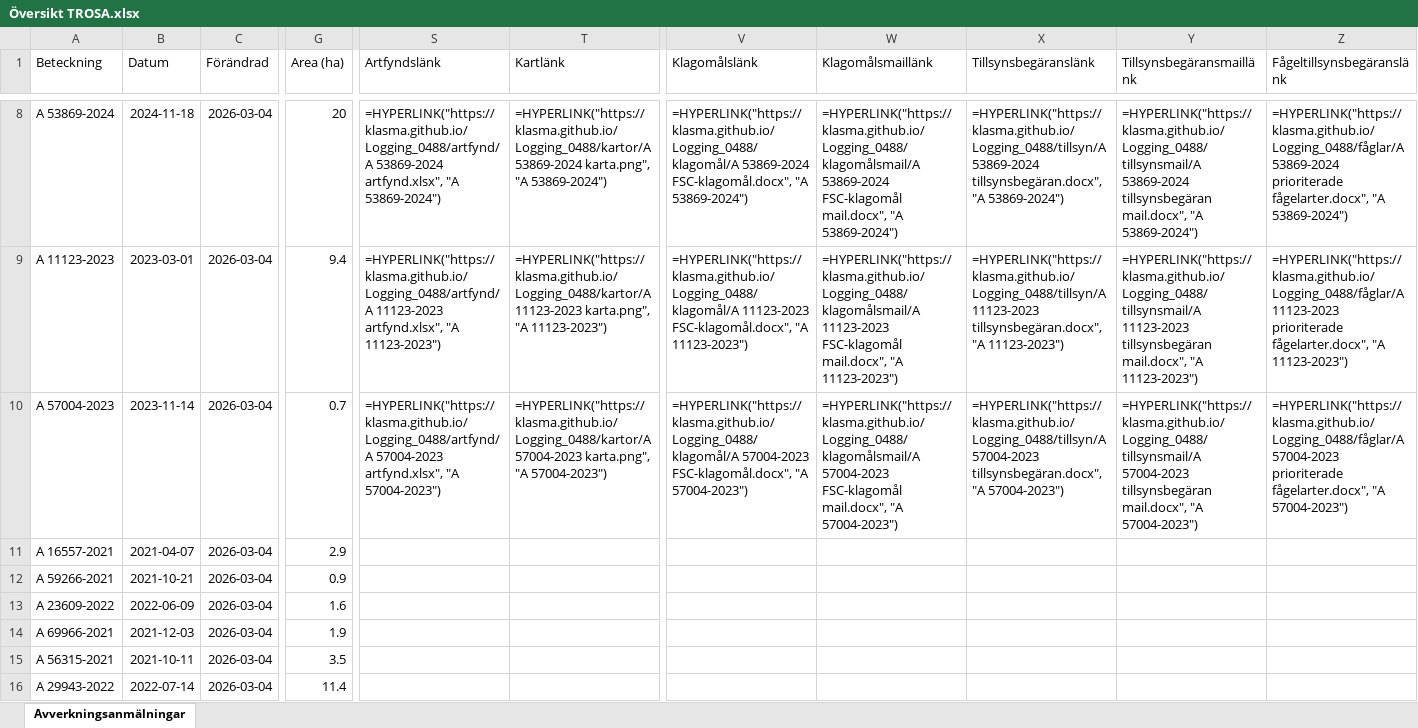
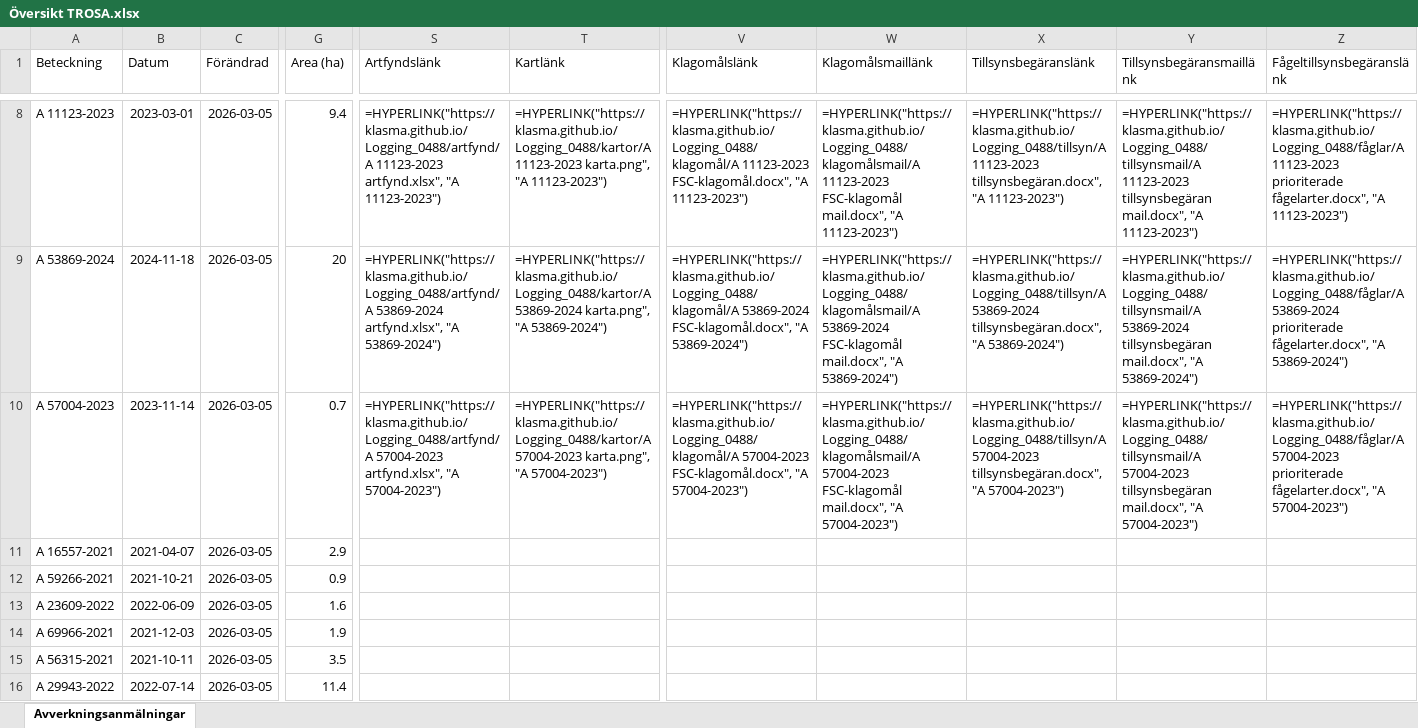
Before and after one commit to klasma/Logging_0488, an Excel workbook: Översikt TROSA.xlsx, sheet Avverkningsanmälningar, drawn as a sheet; only a part is shown, gaps mark what is left out; values as stored, in another font and other column widths than the file's, no borders; formulas without a stored value are shown as written; the diff covers the shown part only; the diff names each change by its address in the sheet, - before the commit and + after, or states it on an @@ line.

```diff
--- a/Översikt TROSA.xlsx (sheet Avverkningsanmälningar)
+++ b/Översikt TROSA.xlsx (sheet Avverkningsanmälningar)
-A8 (Beteckning): A 53869-2024
+A8 (Beteckning): A 11123-2023
-B8 (Datum): 2024-11-18
+B8 (Datum): 2023-03-01
-C8:C16 (Förändrad): 2026-03-04
+C8:C16 (Förändrad): 2026-03-05
-G8 (Area (ha)): 20
+G8 (Area (ha)): 9.4
-S8 (Artfyndslänk): =HYPERLINK("https://klasma.github.io/Logging_0488/artfynd/A 53869-2024 artfynd.xlsx", "A 53869-2024")
+S8 (Artfyndslänk): =HYPERLINK("https://klasma.github.io/Logging_0488/artfynd/A 11123-2023 artfynd.xlsx", "A 11123-2023")
-T8 (Kartlänk): =HYPERLINK("https://klasma.github.io/Logging_0488/kartor/A 53869-2024 karta.png", "A 53869-2024")
+T8 (Kartlänk): =HYPERLINK("https://klasma.github.io/Logging_0488/kartor/A 11123-2023 karta.png", "A 11123-2023")
-V8 (Klagomålslänk): =HYPERLINK("https://klasma.github.io/Logging_0488/klagomål/A 53869-2024 FSC-klagomål.docx", "A 53869-2024")
+V8 (Klagomålslänk): =HYPERLINK("https://klasma.github.io/Logging_0488/klagomål/A 11123-2023 FSC-klagomål.docx", "A 11123-2023")
-W8 (Klagomålsmaillänk): =HYPERLINK("https://klasma.github.io/Logging_0488/klagomålsmail/A 53869-2024 FSC-klagomål mail.docx", "A 53869-2024")
+W8 (Klagomålsmaillänk): =HYPERLINK("https://klasma.github.io/Logging_0488/klagomålsmail/A 11123-2023 FSC-klagomål mail.docx", "A 11123-2023")
-X8 (Tillsynsbegäranslänk): =HYPERLINK("https://klasma.github.io/Logging_0488/tillsyn/A 53869-2024 tillsynsbegäran.docx", "A 53869-2024")
+X8 (Tillsynsbegäranslänk): =HYPERLINK("https://klasma.github.io/Logging_0488/tillsyn/A 11123-2023 tillsynsbegäran.docx", "A 11123-2023")
-Y8 (Tillsynsbegäransmaillänk): =HYPERLINK("https://klasma.github.io/Logging_0488/tillsynsmail/A 53869-2024 tillsynsbegäran mail.docx", "A 53869-2024")
+Y8 (Tillsynsbegäransmaillänk): =HYPERLINK("https://klasma.github.io/Logging_0488/tillsynsmail/A 11123-2023 tillsynsbegäran mail.docx", "A 11123-2023")
-Z8 (Fågeltillsynsbegäranslänk): =HYPERLINK("https://klasma.github.io/Logging_0488/fåglar/A 53869-2024 prioriterade fågelarter.docx", "A 53869-2024")
+Z8 (Fågeltillsynsbegäranslänk): =HYPERLINK("https://klasma.github.io/Logging_0488/fåglar/A 11123-2023 prioriterade fågelarter.docx", "A 11123-2023")
-A9 (Beteckning): A 11123-2023
+A9 (Beteckning): A 53869-2024
-B9 (Datum): 2023-03-01
+B9 (Datum): 2024-11-18
-G9 (Area (ha)): 9.4
+G9 (Area (ha)): 20
-S9 (Artfyndslänk): =HYPERLINK("https://klasma.github.io/Logging_0488/artfynd/A 11123-2023 artfynd.xlsx", "A 11123-2023")
+S9 (Artfyndslänk): =HYPERLINK("https://klasma.github.io/Logging_0488/artfynd/A 53869-2024 artfynd.xlsx", "A 53869-2024")
-T9 (Kartlänk): =HYPERLINK("https://klasma.github.io/Logging_0488/kartor/A 11123-2023 karta.png", "A 11123-2023")
+T9 (Kartlänk): =HYPERLINK("https://klasma.github.io/Logging_0488/kartor/A 53869-2024 karta.png", "A 53869-2024")
-V9 (Klagomålslänk): =HYPERLINK("https://klasma.github.io/Logging_0488/klagomål/A 11123-2023 FSC-klagomål.docx", "A 11123-2023")
+V9 (Klagomålslänk): =HYPERLINK("https://klasma.github.io/Logging_0488/klagomål/A 53869-2024 FSC-klagomål.docx", "A 53869-2024")
-W9 (Klagomålsmaillänk): =HYPERLINK("https://klasma.github.io/Logging_0488/klagomålsmail/A 11123-2023 FSC-klagomål mail.docx", "A 11123-2023")
+W9 (Klagomålsmaillänk): =HYPERLINK("https://klasma.github.io/Logging_0488/klagomålsmail/A 53869-2024 FSC-klagomål mail.docx", "A 53869-2024")
-X9 (Tillsynsbegäranslänk): =HYPERLINK("https://klasma.github.io/Logging_0488/tillsyn/A 11123-2023 tillsynsbegäran.docx", "A 11123-2023")
+X9 (Tillsynsbegäranslänk): =HYPERLINK("https://klasma.github.io/Logging_0488/tillsyn/A 53869-2024 tillsynsbegäran.docx", "A 53869-2024")
-Y9 (Tillsynsbegäransmaillänk): =HYPERLINK("https://klasma.github.io/Logging_0488/tillsynsmail/A 11123-2023 tillsynsbegäran mail.docx", "A 11123-2023")
+Y9 (Tillsynsbegäransmaillänk): =HYPERLINK("https://klasma.github.io/Logging_0488/tillsynsmail/A 53869-2024 tillsynsbegäran mail.docx", "A 53869-2024")
-Z9 (Fågeltillsynsbegäranslänk): =HYPERLINK("https://klasma.github.io/Logging_0488/fåglar/A 11123-2023 prioriterade fågelarter.docx", "A 11123-2023")
+Z9 (Fågeltillsynsbegäranslänk): =HYPERLINK("https://klasma.github.io/Logging_0488/fåglar/A 53869-2024 prioriterade fågelarter.docx", "A 53869-2024")
```
Also changed, not shown: 326 edited cells elsewhere in this sheet, artfynd/A 11123-2023 artfynd.xlsx, artfynd/A 13760-2022 artfynd.xlsx, 50 other files.
